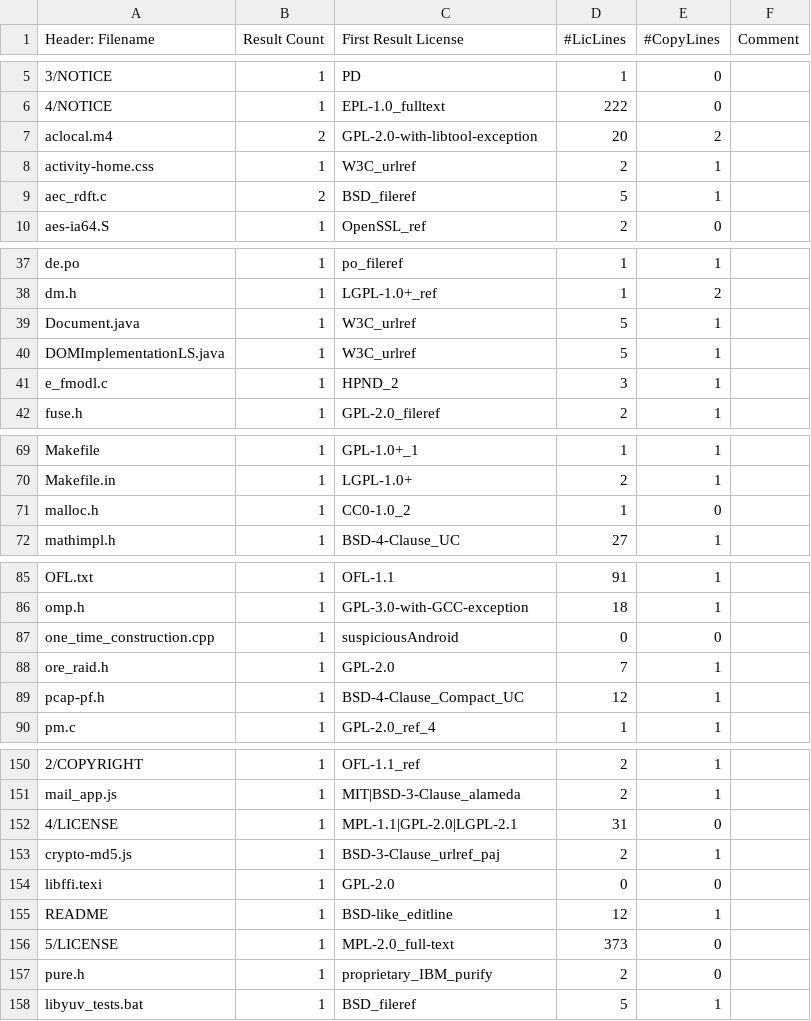
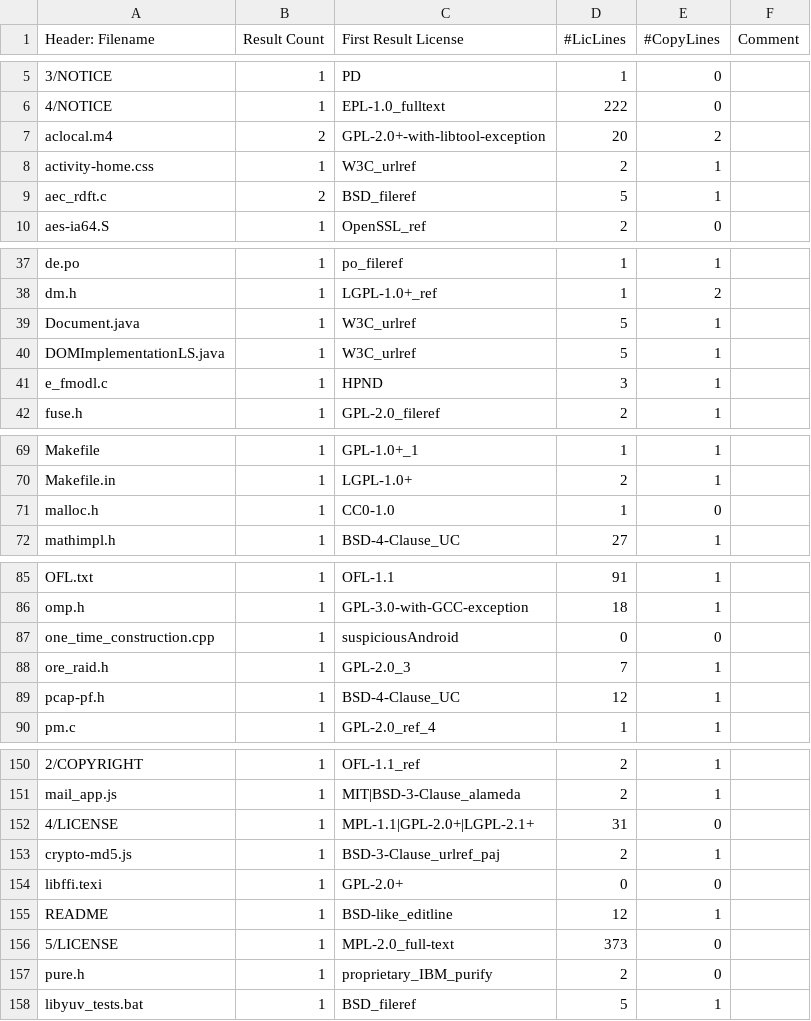
Before and after one commit to gerv/slic, a CSV file: test_data/identification/index.csv, drawn as a sheet; only a part is shown, gaps mark what is left out; the diff covers the shown part only; the diff names each change by its address in the sheet, - before the commit and + after, or states it on an @@ line.

```diff
--- a/test_data/identification/index.csv
+++ b/test_data/identification/index.csv
-C7 (First Result License): GPL-2.0-with-libtool-exception
+C7 (First Result License): GPL-2.0+-with-libtool-exception
-C41 (First Result License): HPND_2
+C41 (First Result License): HPND
-C71 (First Result License): CC0-1.0_2
+C71 (First Result License): CC0-1.0
-C88 (First Result License): GPL-2.0
+C88 (First Result License): GPL-2.0_3
-C89 (First Result License): BSD-4-Clause_Compact_UC
+C89 (First Result License): BSD-4-Clause_UC
-C152 (First Result License): MPL-1.1|GPL-2.0|LGPL-2.1
+C152 (First Result License): MPL-1.1|GPL-2.0+|LGPL-2.1+
-C154 (First Result License): GPL-2.0
+C154 (First Result License): GPL-2.0+
```
Also changed, not shown: 1 added row and 14 edited cells elsewhere in this file, 10 other files.
